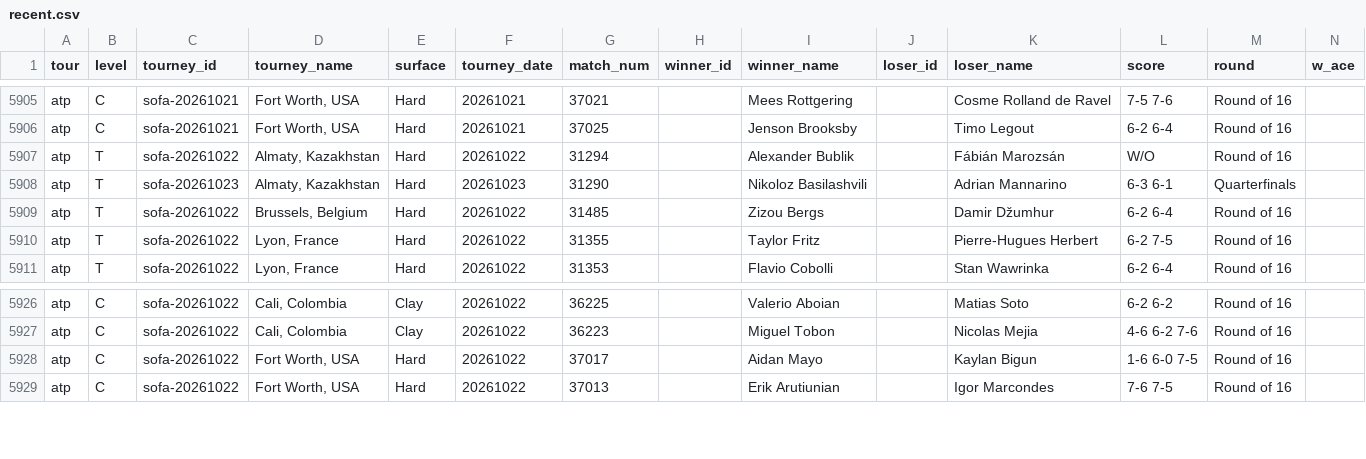
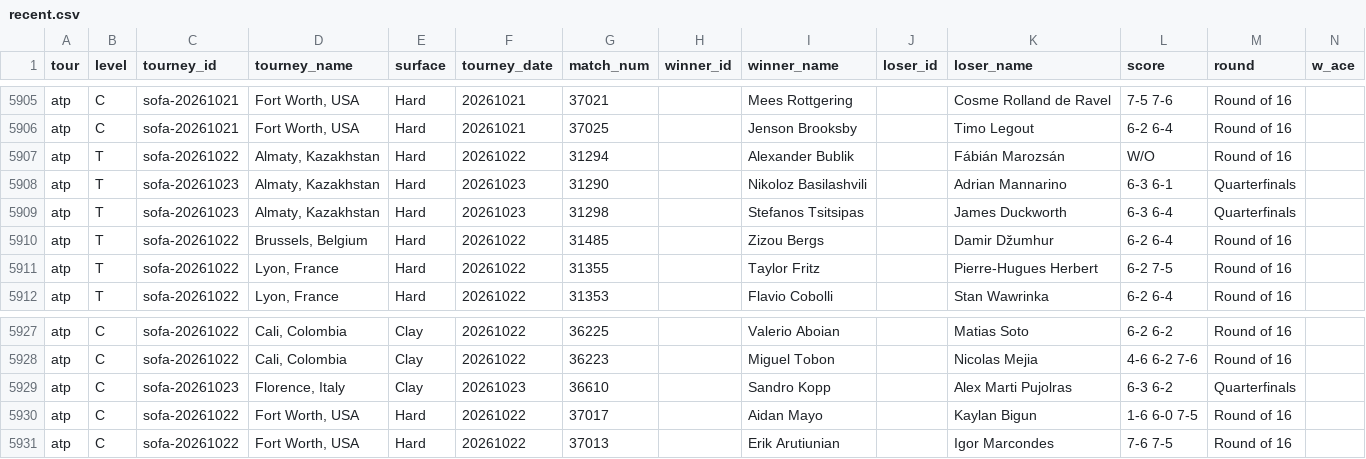
Before and after one commit to robertzechovsky639-ui/tenis-predikce-nova, a CSV file: data/recent.csv, drawn as a sheet; only a part is shown, gaps mark what is left out; rows hold the shown columns only; the diff names each change by its address in the sheet, - before the commit and + after, or states it on an @@ line.

```diff
--- a/data/recent.csv
+++ b/data/recent.csv
+row 5909: atp | T | sofa-20261023 | Almaty, Kazakhstan | Hard | 20261023 | 31298 |  | Stefanos Tsitsipas |  | James Duckworth | 6-3 6-4 | Quarterfinals
+row 5929: atp | C | sofa-20261023 | Florence, Italy | Clay | 20261023 | 36610 |  | Sandro Kopp |  | Alex Marti Pujolras | 6-3 6-2 | Quarterfinals
```
Also changed, not shown: 5 other files.
